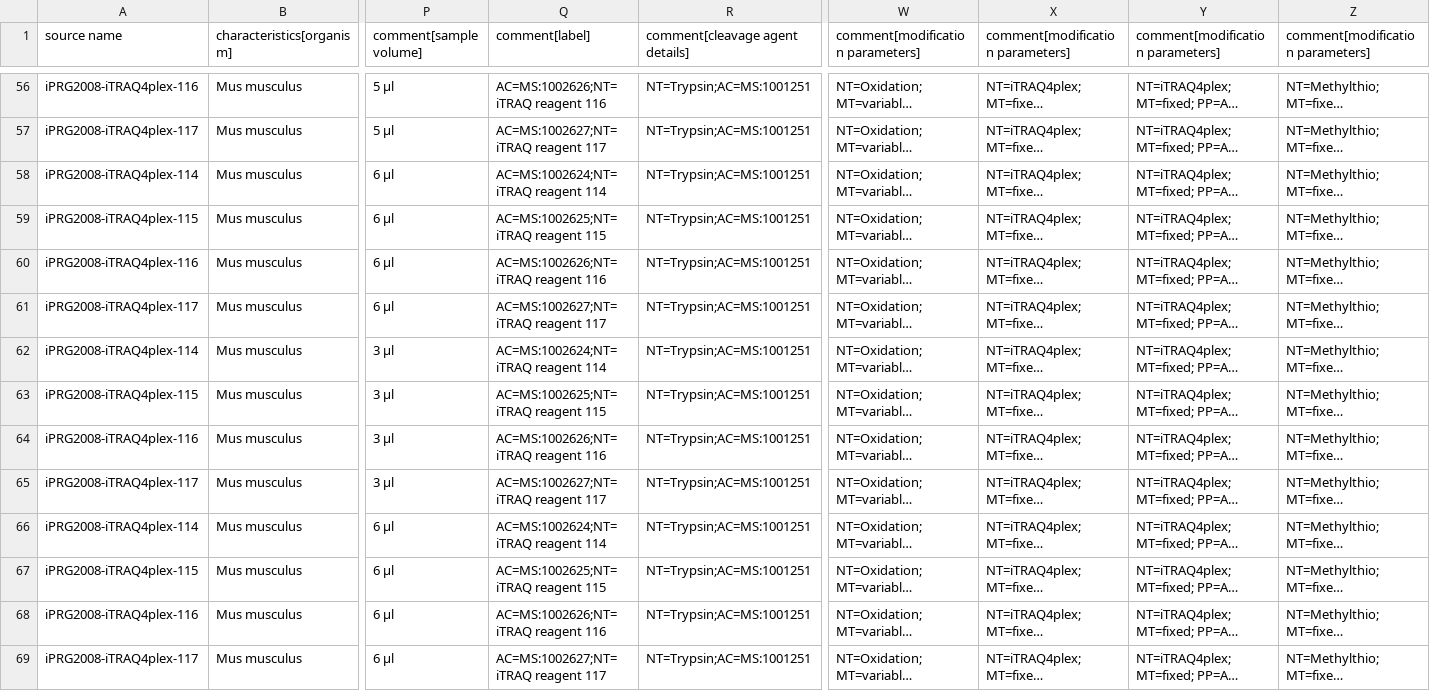
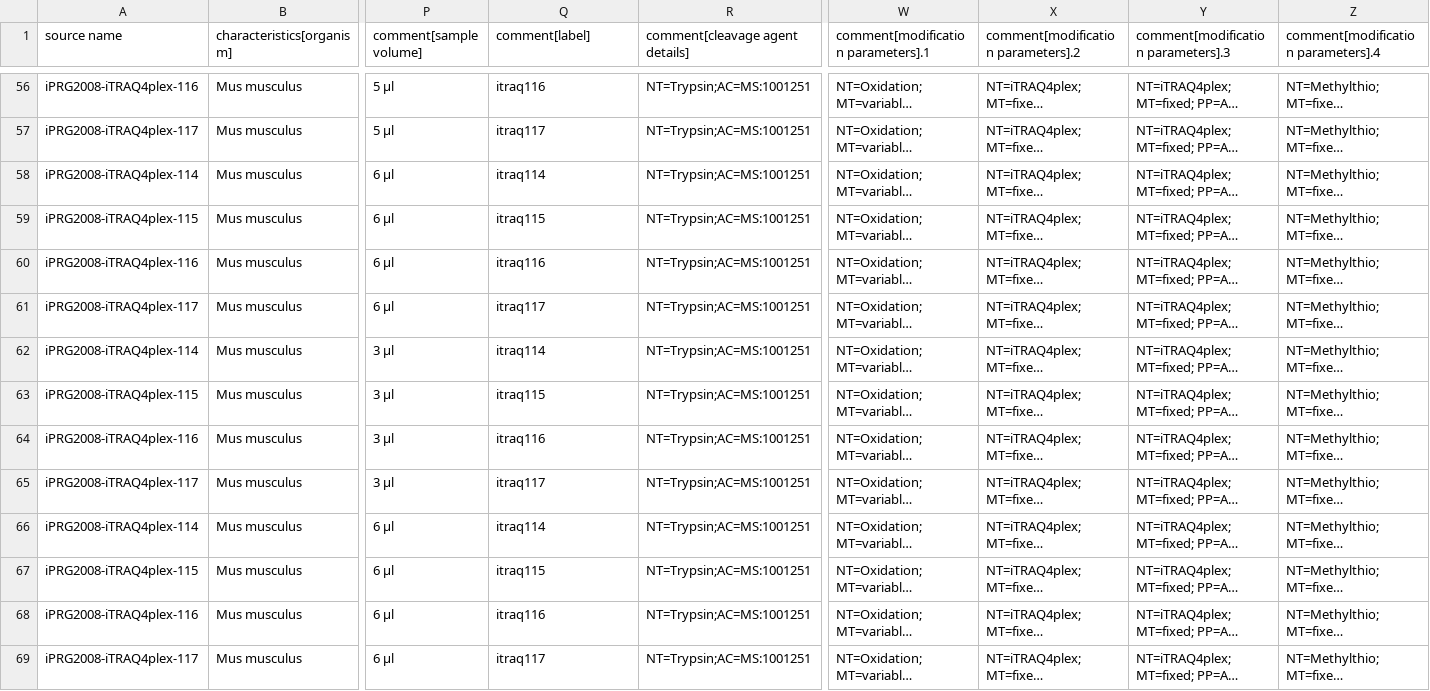
Before and after one commit to bigbio/proteomics-sample-metadata, a TSV file: annotated-projects/PXD000793/PXD000793.sdrf.tsv, drawn as a sheet; only a part is shown, gaps mark what is left out; long unchanged cells end in …; the diff covers the shown part only; the diff names each change by its address in the sheet, - before the commit and + after, or states it on an @@ line.

```diff
--- a/annotated-projects/PXD000793/PXD000793.sdrf.tsv
+++ b/annotated-projects/PXD000793/PXD000793.sdrf.tsv
-W1: comment[modification parameters]
+W1: comment[modification parameters].1
-X1: comment[modification parameters]
+X1: comment[modification parameters].2
-Y1: comment[modification parameters]
+Y1: comment[modification parameters].3
-Z1: comment[modification parameters]
+Z1: comment[modification parameters].4
-Q56 (comment[label]): AC=MS:1002626;NT=iTRAQ reagent 116
+Q56 (comment[label]): itraq116
-Q57 (comment[label]): AC=MS:1002627;NT=iTRAQ reagent 117
+Q57 (comment[label]): itraq117
-Q58 (comment[label]): AC=MS:1002624;NT=iTRAQ reagent 114
+Q58 (comment[label]): itraq114
-Q59 (comment[label]): AC=MS:1002625;NT=iTRAQ reagent 115
+Q59 (comment[label]): itraq115
-Q60 (comment[label]): AC=MS:1002626;NT=iTRAQ reagent 116
+Q60 (comment[label]): itraq116
-Q61 (comment[label]): AC=MS:1002627;NT=iTRAQ reagent 117
+Q61 (comment[label]): itraq117
-Q62 (comment[label]): AC=MS:1002624;NT=iTRAQ reagent 114
+Q62 (comment[label]): itraq114
-Q63 (comment[label]): AC=MS:1002625;NT=iTRAQ reagent 115
+Q63 (comment[label]): itraq115
-Q64 (comment[label]): AC=MS:1002626;NT=iTRAQ reagent 116
+Q64 (comment[label]): itraq116
-Q65 (comment[label]): AC=MS:1002627;NT=iTRAQ reagent 117
+Q65 (comment[label]): itraq117
-Q66 (comment[label]): AC=MS:1002624;NT=iTRAQ reagent 114
+Q66 (comment[label]): itraq114
-Q67 (comment[label]): AC=MS:1002625;NT=iTRAQ reagent 115
+Q67 (comment[label]): itraq115
-Q68 (comment[label]): AC=MS:1002626;NT=iTRAQ reagent 116
+Q68 (comment[label]): itraq116
-Q69 (comment[label]): AC=MS:1002627;NT=iTRAQ reagent 117
+Q69 (comment[label]): itraq117
```
Also changed, not shown: 102 edited cells elsewhere in this file, annotated-projects/PXD000527/PXD000527.sdrf.tsv, 1 other file.
